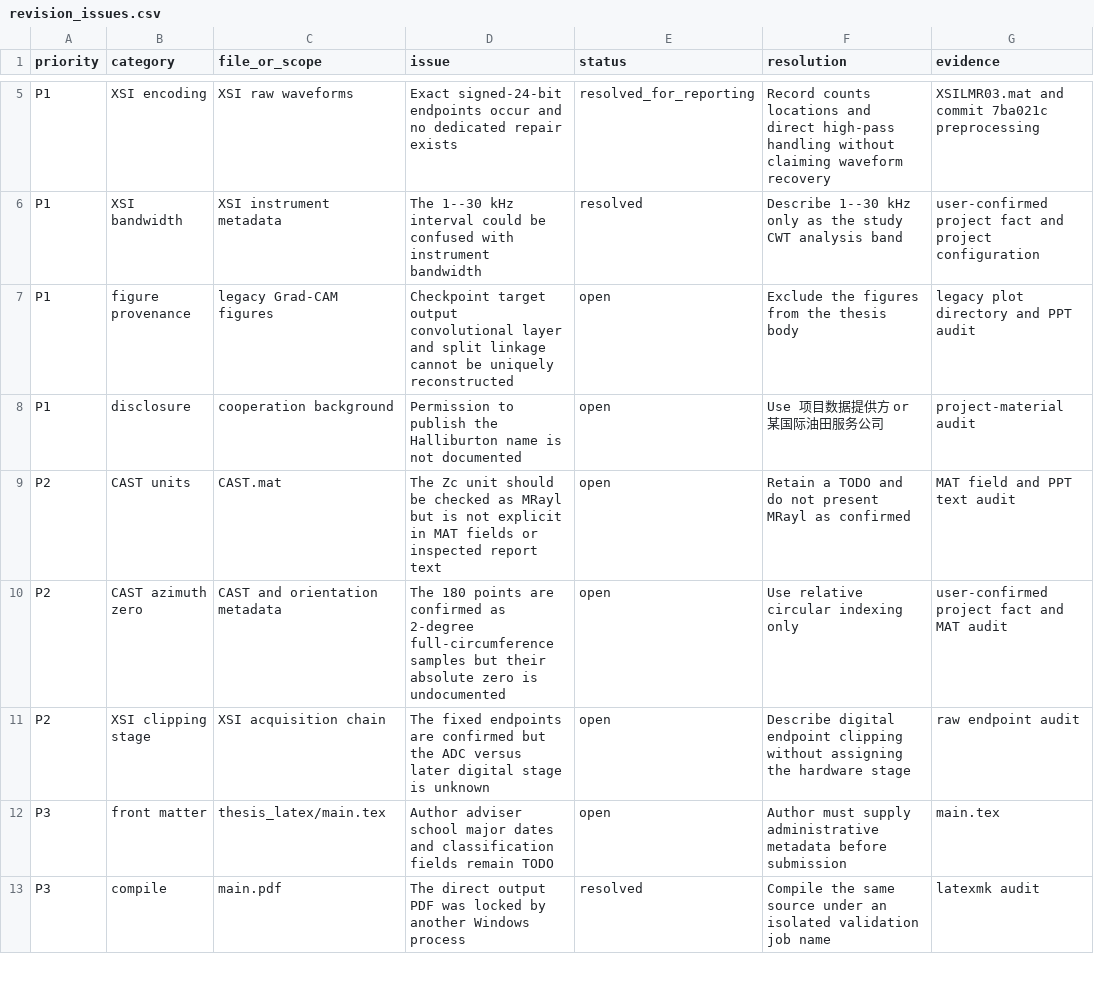
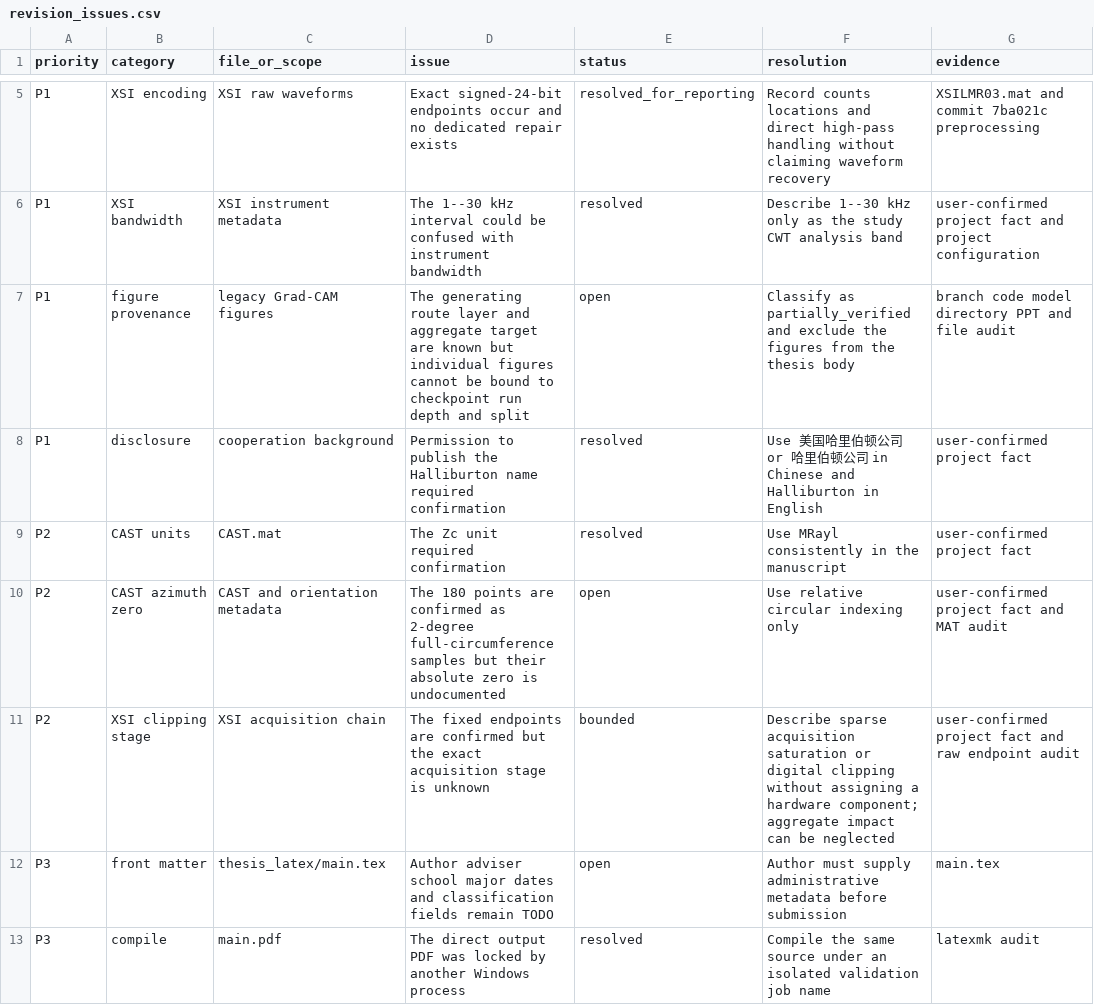
Before and after one commit to alittlegangsta/hal_azi, a CSV file: docs/thesis_revision/revision_issues.csv, drawn as a sheet; only a part is shown, gaps mark what is left out.

Commit message:
docs: finalize confirmed thesis facts and terminology

```diff
--- a/docs/thesis_revision/revision_issues.csv
+++ b/docs/thesis_revision/revision_issues.csv
@@ -6,7 +6,7 @@ P1,XSI encoding,XSI raw waveforms,Exact signed-24-bit endpoints occur and no ded
 P1,XSI bandwidth,XSI instrument metadata,The 1--30 kHz interval could be confused with instrument bandwidth,resolved,Describe 1--30 kHz only as the study CWT analysis band,user-confirmed project fact and project configuration
-P1,figure provenance,legacy Grad-CAM figures,Checkpoint target output convolutional layer and split linkage cannot be uniquely reconstructed,open,Exclude the figures from the thesis body,legacy plot directory and PPT audit
-P1,disclosure,cooperation background,Permission to publish the Halliburton name is not documented,open,Use 项目数据提供方 or 某国际油田服务公司,project-material audit
-P2,CAST units,CAST.mat,The Zc unit should be checked as MRayl but is not explicit in MAT fields or inspected report text,open,Retain a TODO and do not present MRayl as confirmed,MAT field and PPT text audit
+P1,figure provenance,legacy Grad-CAM figures,The generating route layer and aggregate target are known but individual figures cannot be bound to checkpoint run depth and split,open,Classify as partially_verified and exclude the figures from the thesis body,branch code model directory PPT and file audit
+P1,disclosure,cooperation background,Permission to publish the Halliburton name required confirmation,resolved,Use 美国哈里伯顿公司 or 哈里伯顿公司 in Chinese and Halliburton in English,user-confirmed project fact
+P2,CAST units,CAST.mat,The Zc unit required confirmation,resolved,Use MRayl consistently in the manuscript,user-confirmed project fact
 P2,CAST azimuth zero,CAST and orientation metadata,The 180 points are confirmed as 2-degree full-circumference samples but their absolute zero is undocumented,open,Use relative circular indexing only,user-confirmed project fact and MAT audit
-P2,XSI clipping stage,XSI acquisition chain,The fixed endpoints are confirmed but the ADC versus later digital stage is unknown,open,Describe digital endpoint clipping without assigning the hardware stage,raw endpoint audit
+P2,XSI clipping stage,XSI acquisition chain,The fixed endpoints are confirmed but the exact acquisition stage is unknown,bounded,Describe sparse acquisition saturation or digital clipping without assigning a hardware component; aggregate impact can be neglected,user-confirmed project fact and raw endpoint audit
 P3,front matter,thesis_latex/main.tex,Author adviser school major dates and classification fields remain TODO,open,Author must supply administrative metadata before submission,main.tex
```
Also changed, not shown: 21 other files.
